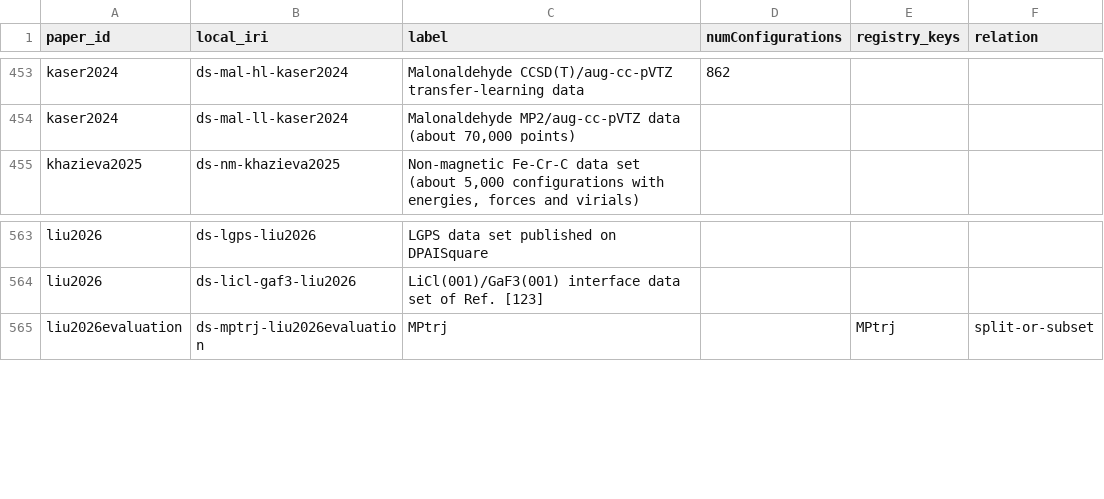
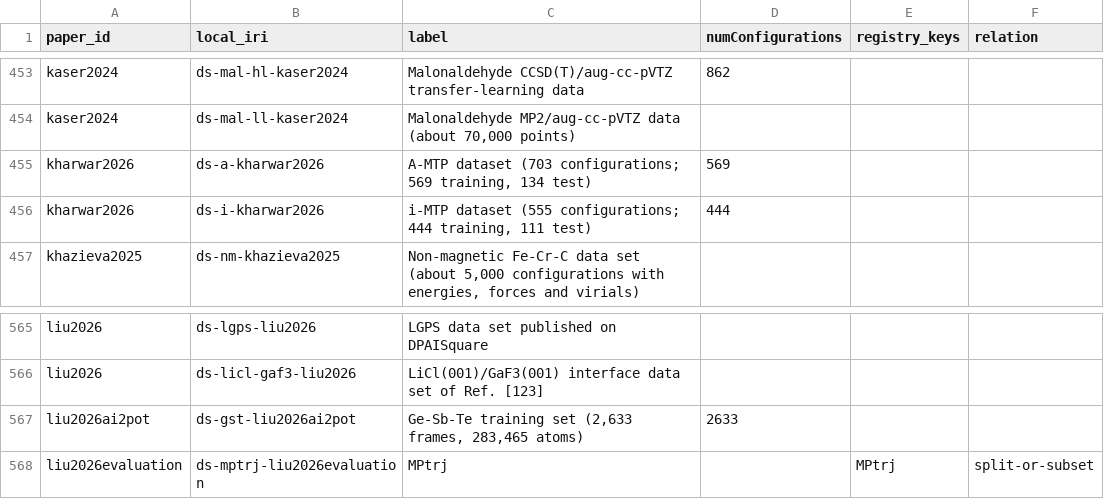
Before and after one commit to danielhz/mlips-ontology, a CSV file: artifacts/kg/datasets-splits.csv, drawn as a sheet; only a part is shown, gaps mark what is left out; the diff names each change by its address in the sheet, - before the commit and + after, or states it on an @@ line.

```diff
--- a/artifacts/kg/datasets-splits.csv
+++ b/artifacts/kg/datasets-splits.csv
+row 455: kharwar2026 | ds-a-kharwar2026 | A-MTP dataset (703 configurations; 569 training, 134 test) | 569
+row 456: kharwar2026 | ds-i-kharwar2026 | i-MTP dataset (555 configurations; 444 training, 111 test) | 444
+row 567: liu2026ai2pot | ds-gst-liu2026ai2pot | Ge-Sb-Te training set (2,633 frames, 283,465 atoms) | 2633
```
Also changed, not shown: artifacts/kg/population-log.csv, 6 other files.
